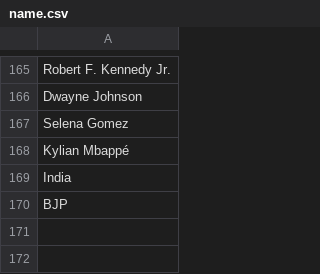
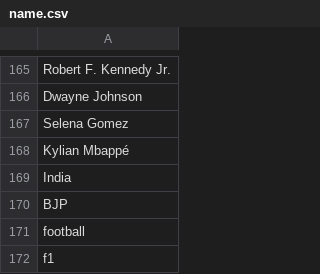
Before and after one commit to bhavya-1204/AI-human-texts, a CSV file: name.csv, drawn as a sheet; only a part is shown, gaps mark what is left out.

Commit message:
updated name.csv

```diff
--- a/name.csv
+++ b/name.csv
@@ -170 +170,3 @@ India
 BJP
+football
+f1
```
Also changed, not shown: 1 other file.
